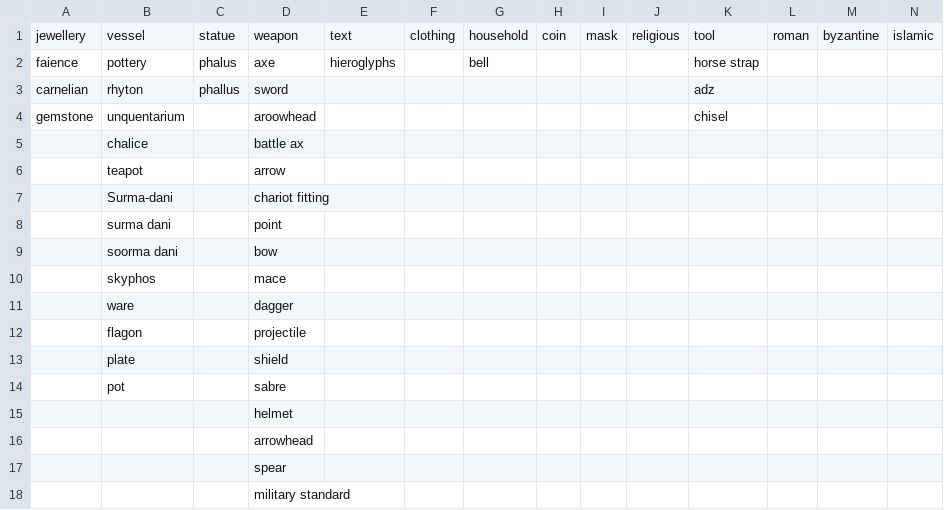
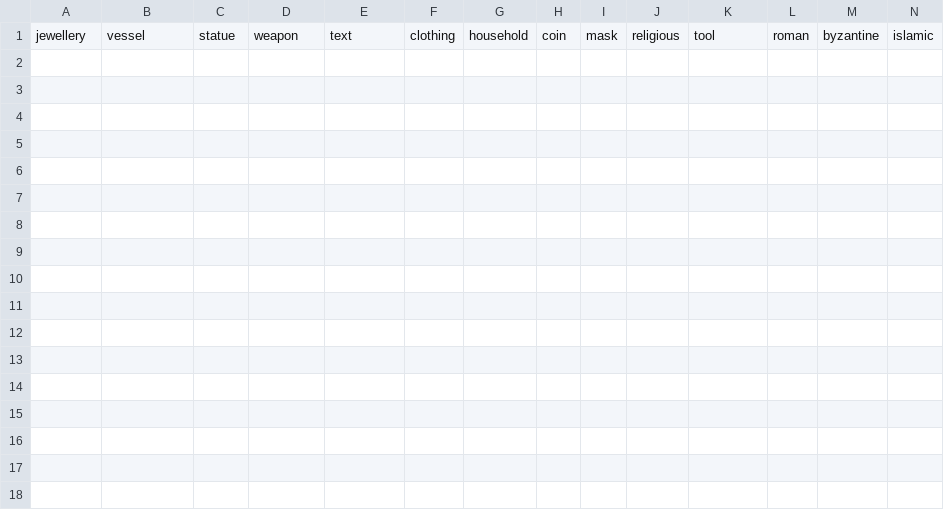
Before and after one commit to maltaweel/eBayScraper, a CSV file: inputData/objectExtra.csv, drawn as a sheet; only a part is shown; rows hold the shown columns only; the diff names each change by its address in the sheet, - before the commit and + after, or states it on an @@ line.

```diff
--- a/inputData/objectExtra.csv
+++ b/inputData/objectExtra.csv
-row 2: faience | pottery | phalus | axe | hieroglyphs |  | bell |  |  |  | horse strap
-row 3: carnelian | rhyton | phallus | sword |  |  |  |  |  |  | adz
-row 4: gemstone | unquentarium |  | aroowhead |  |  |  |  |  |  | chisel
-row 5:  | chalice |  | battle ax
-row 6:  | teapot |  | arrow
-row 7:  | Surma-dani |  | chariot fitting
-row 8:  | surma dani |  | point
-row 9:  | soorma dani |  | bow
-row 10:  | skyphos |  | mace
-row 11:  | ware |  | dagger
-row 12:  | flagon |  | projectile
-row 13:  | plate |  | shield
-row 14:  | pot |  | sabre
-row 15:  |  |  | helmet
-row 16:  |  |  | arrowhead
-row 17:  |  |  | spear
-row 18:  |  |  | military standard
```
Also changed, not shown: 4 other files.
